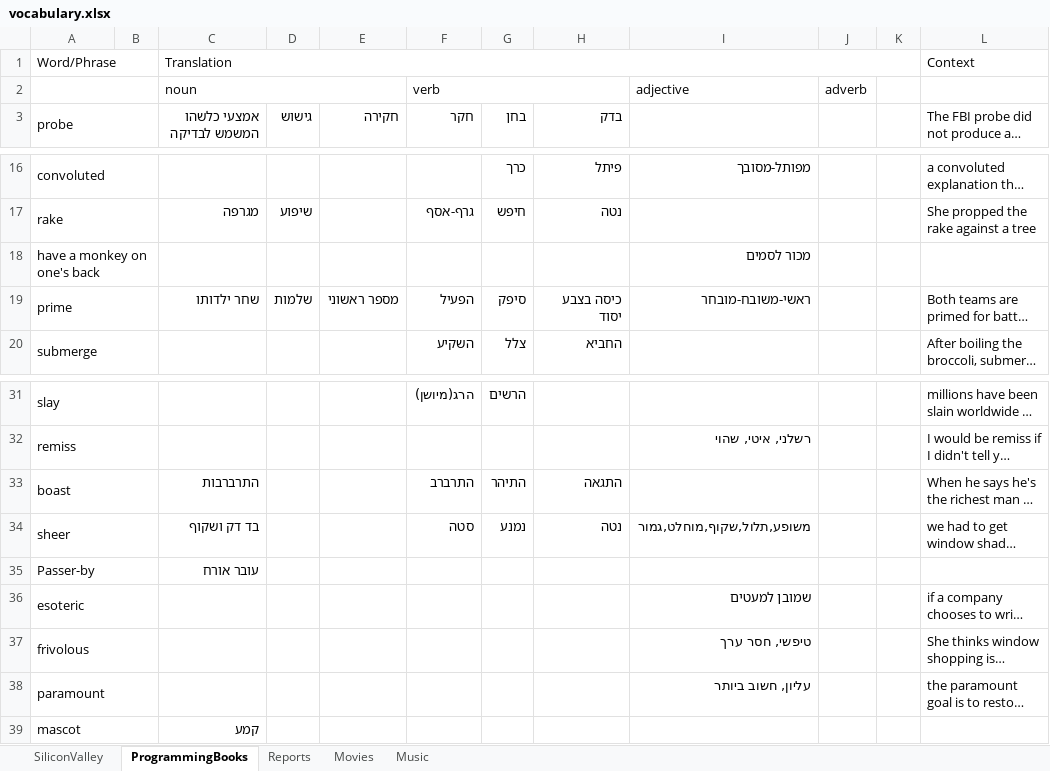
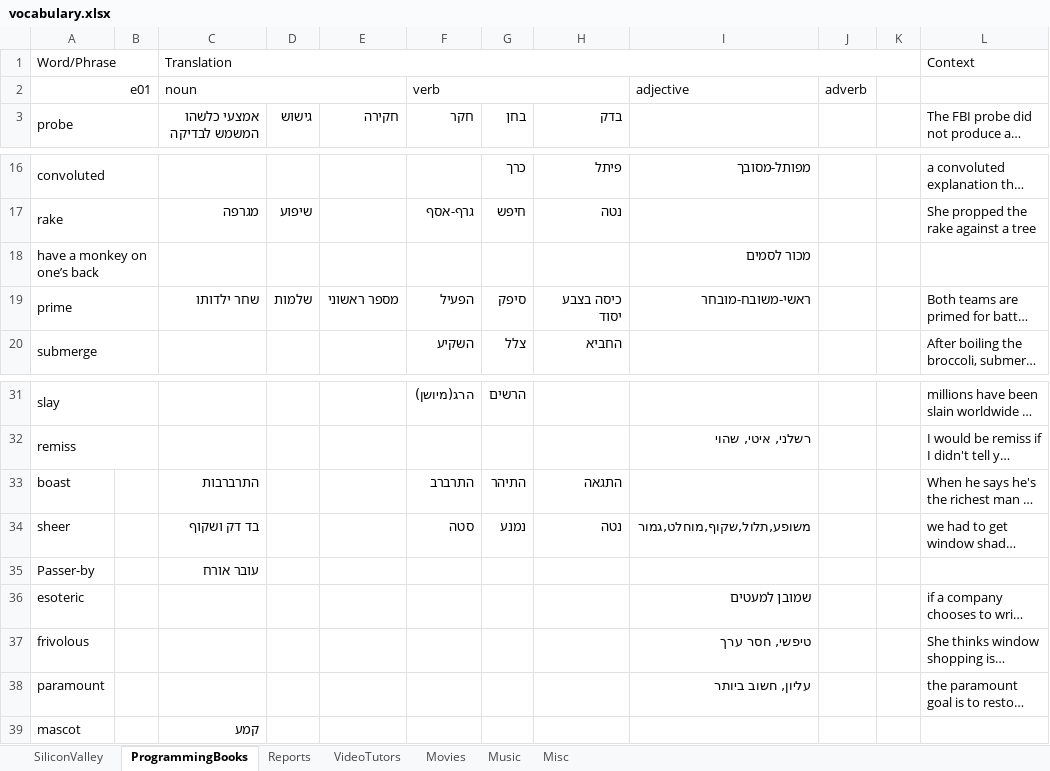
Before and after one commit to liranfar/EnglishExerciser, an Excel workbook: vocabulary.xlsx, sheet ProgrammingBooks, drawn as a sheet; only a part is shown, gaps mark what is left out; long unchanged cells end in …; values as stored, in another font and other column widths than the file's, no cell formats; the diff names each change by its address in the sheet, - before the commit and + after, or states it on an @@ line.

```diff
--- a/vocabulary.xlsx (sheet ProgrammingBooks)
+++ b/vocabulary.xlsx (sheet ProgrammingBooks)
+sheet tab: VideoTutors
+sheet tab: Misc
-A2: (empty)
+A2: e01
-A18: have a monkey on one's back
+A18: have a monkey on one’s back
-A33:B33 merged
-A34:B34 merged
-A35:B35 merged
-A36:B36 merged
-A37:B37 merged
-A38:B38 merged
-A39:B39 merged
```
Also changed, not shown: sheet SiliconValley, sheet Reports, sheet Movies, sheet Music, cell formats, 6 other files.
